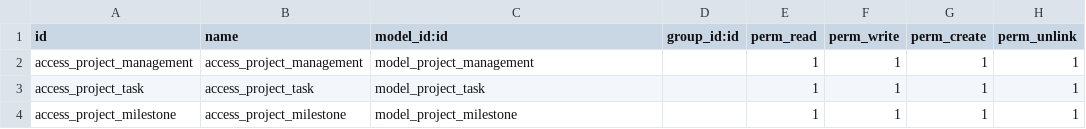
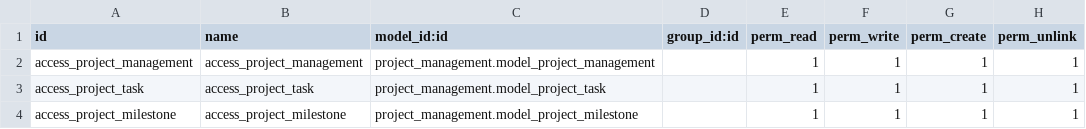
Before and after one commit to MAqilNaufal/ODOO-Project-Management-Module, a CSV file: project_management/security/ir.model.access.csv, drawn as a sheet.

```diff
--- a/project_management/security/ir.model.access.csv
+++ b/project_management/security/ir.model.access.csv
@@ -1,4 +1,4 @@
 id,name,model_id:id,group_id:id,perm_read,perm_write,perm_create,perm_unlink
-access_project_management,access_project_management,model_project_management,,1,1,1,1
-access_project_task,access_project_task,model_project_task,,1,1,1,1
-access_project_milestone,access_project_milestone,model_project_milestone,,1,1,1,1
+access_project_management,access_project_management,project_management.model_project_management,,1,1,1,1
+access_project_task,access_project_task,project_management.model_project_task,,1,1,1,1
+access_project_milestone,access_project_milestone,project_management.model_project_milestone,,1,1,1,1
```
Also changed, not shown: 2 other files.
